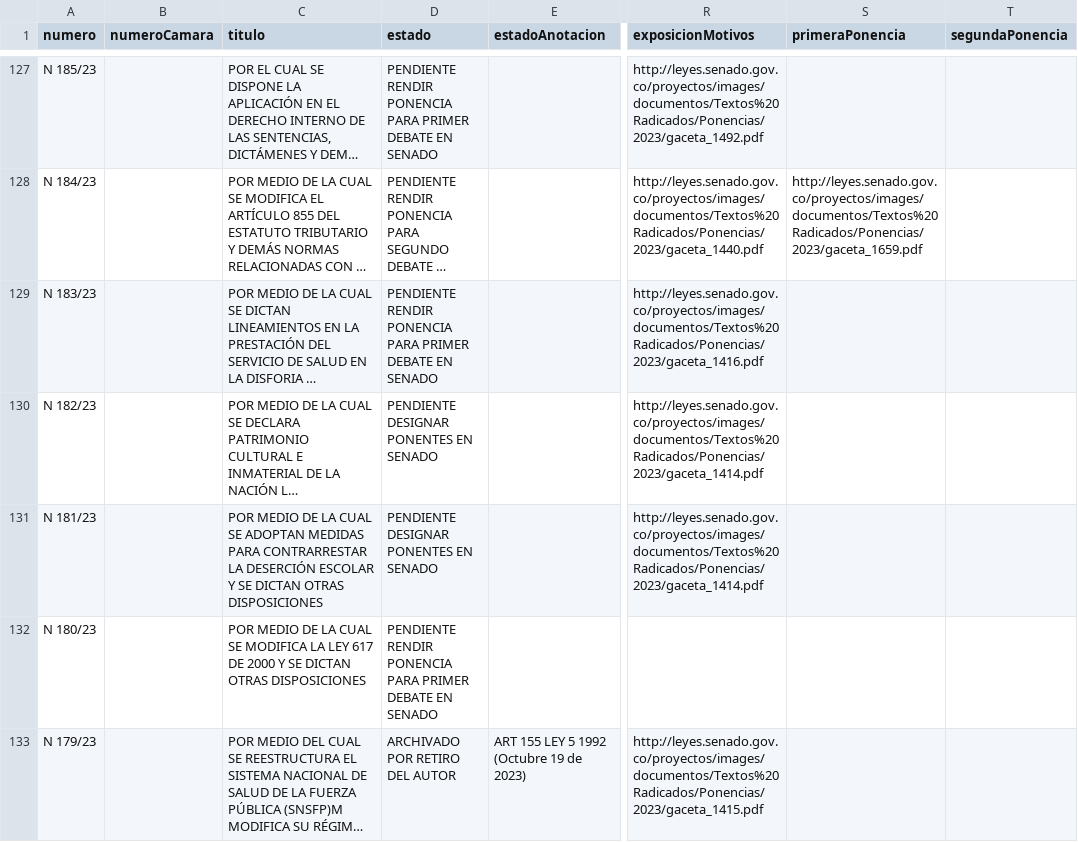
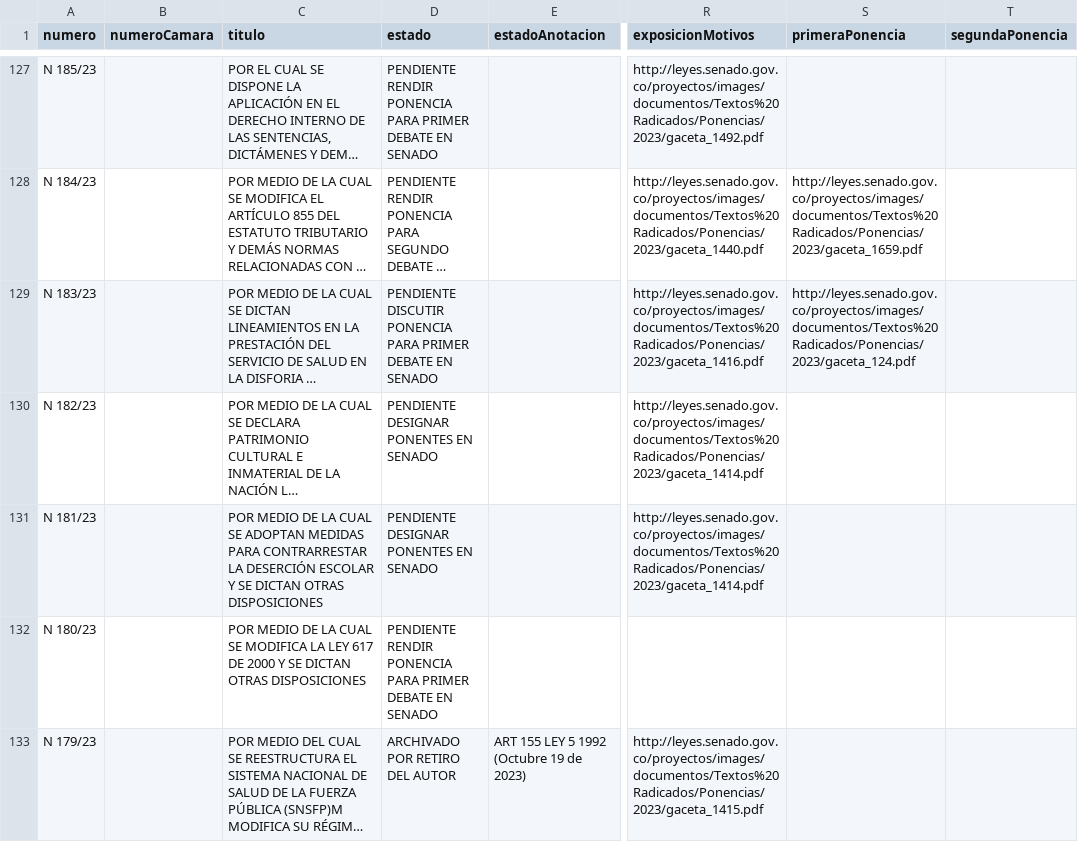
Before and after one commit to muniter/senado_crawler, a CSV file: output/data_2022-2026.csv, drawn as a sheet; only a part is shown, gaps mark what is left out; long unchanged cells end in …; the diff covers the shown part only; the diff names each change by its address in the sheet, - before the commit and + after, or states it on an @@ line.

```diff
--- a/output/data_2022-2026.csv
+++ b/output/data_2022-2026.csv
-D129 (estado): PENDIENTE RENDIR PONENCIA PARA…
+D129 (estado): PENDIENTE DISCUTIR PONENCIA PARA…
-S129 (primeraPonencia): (empty)
+S129 (primeraPonencia): http://leyes.senado.gov.co/proyectos/images/documentos/Textos%20Radicados/Ponencias/2023/gaceta_124.pdf
```
Also changed, not shown: 9 edited cells elsewhere in this file, 2 other files.
